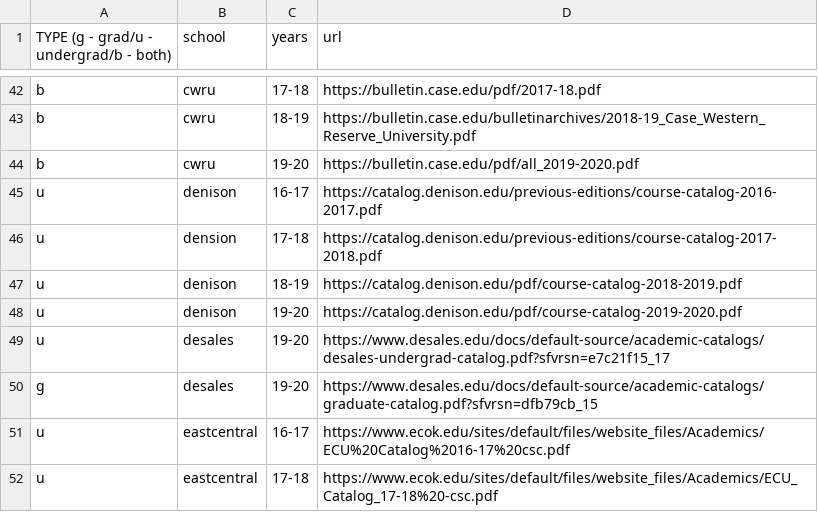
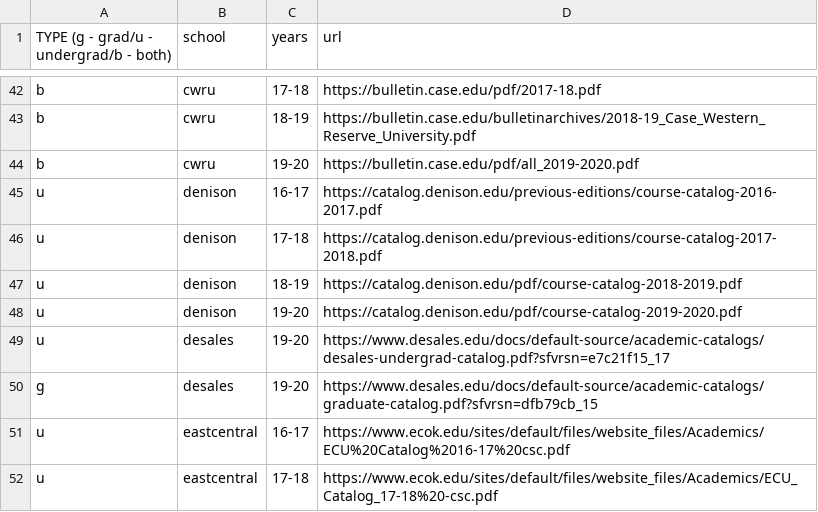
Before and after one commit to Valparaiso-Data-Science/general-course-relevance-discovery, a CSV file: devel/fetchpdfs/urls.csv, drawn as a sheet; only a part is shown, gaps mark what is left out.

Commit message:
fixed another typo

```diff
--- a/devel/fetchpdfs/urls.csv
+++ b/devel/fetchpdfs/urls.csv
@@ -45,3 +45,3 @@ b,cwru,19-20,https://bulletin.case.edu/pdf/all_2019-2020.pdf
 u,denison,16-17,https://catalog.denison.edu/previous-editions/course-catalog-2016-2017.pdf
-u,dension,17-18,https://catalog.denison.edu/previous-editions/course-catalog-2017-2018.pdf
+u,denison,17-18,https://catalog.denison.edu/previous-editions/course-catalog-2017-2018.pdf
 u,denison,18-19,https://catalog.denison.edu/pdf/course-catalog-2018-2019.pdf
```
